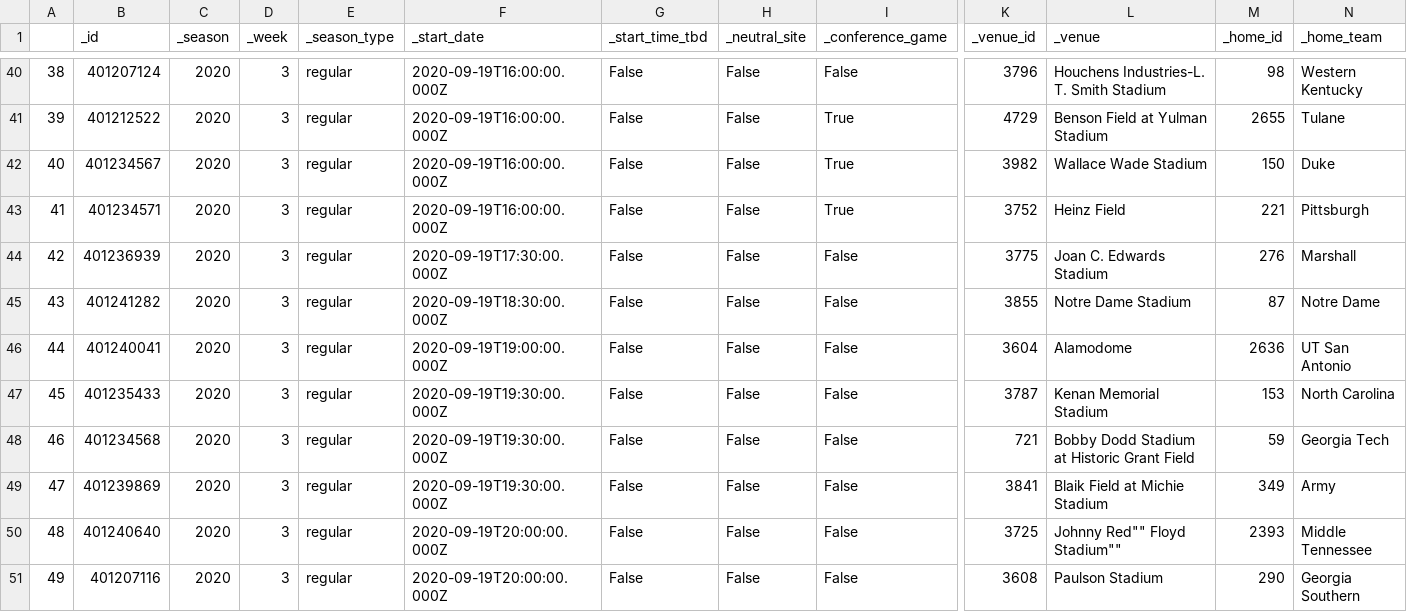
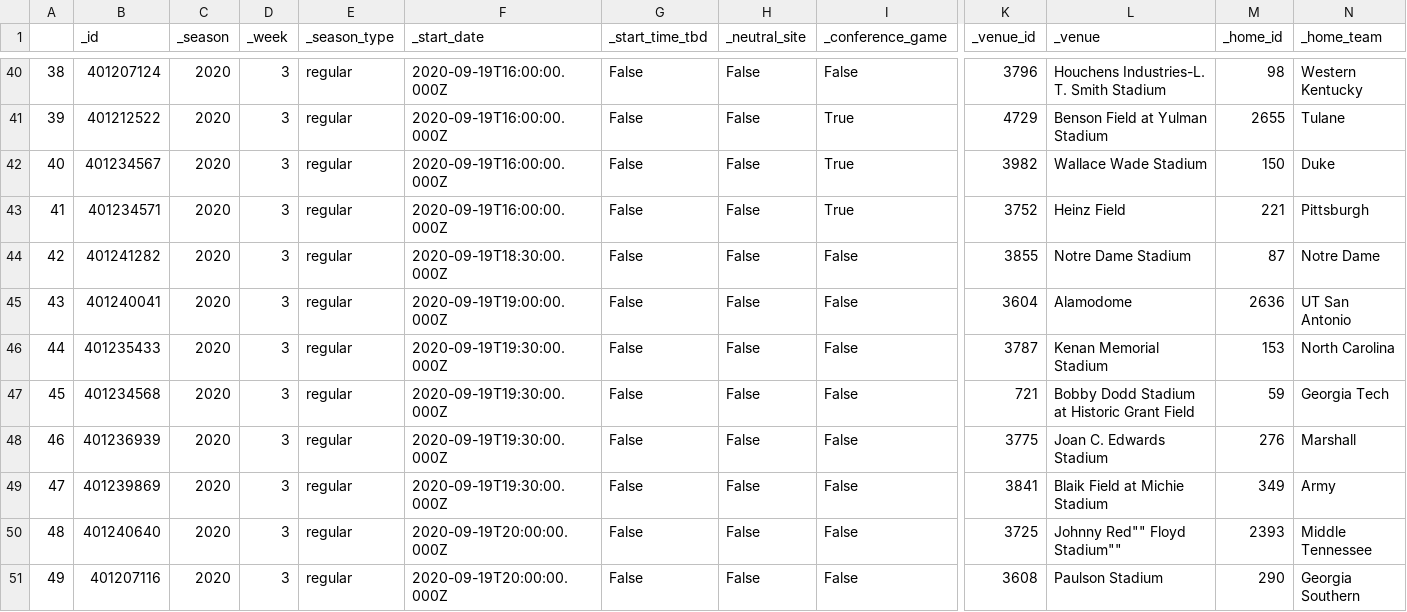
Before and after one commit to ChangedNameTo/CFBPoll, a CSV file: data/2020/games.csv, drawn as a sheet; only a part is shown, gaps mark what is left out; removed rows and columns are numbered as before the commit, all else as after; rows hold the shown columns only; the diff names each change by its address in the sheet, - before the commit and + after, or states it on an @@ line.

```diff
--- a/data/2020/games.csv
+++ b/data/2020/games.csv
-row 44: 42 | 401236939 | 2020 | 3 | regular | 2020-09-19T17:30:00.000Z | False | False | False | 3775 | Joan C. Edwards Stadium | 276 | Marshall
@@ column A renumbered between rows 44 and 47 @@
+row 48: 46 | 401236939 | 2020 | 3 | regular | 2020-09-19T19:30:00.000Z | False | False | False | 3775 | Joan C. Edwards Stadium | 276 | Marshall
```
Also changed, not shown: 31 other files.
